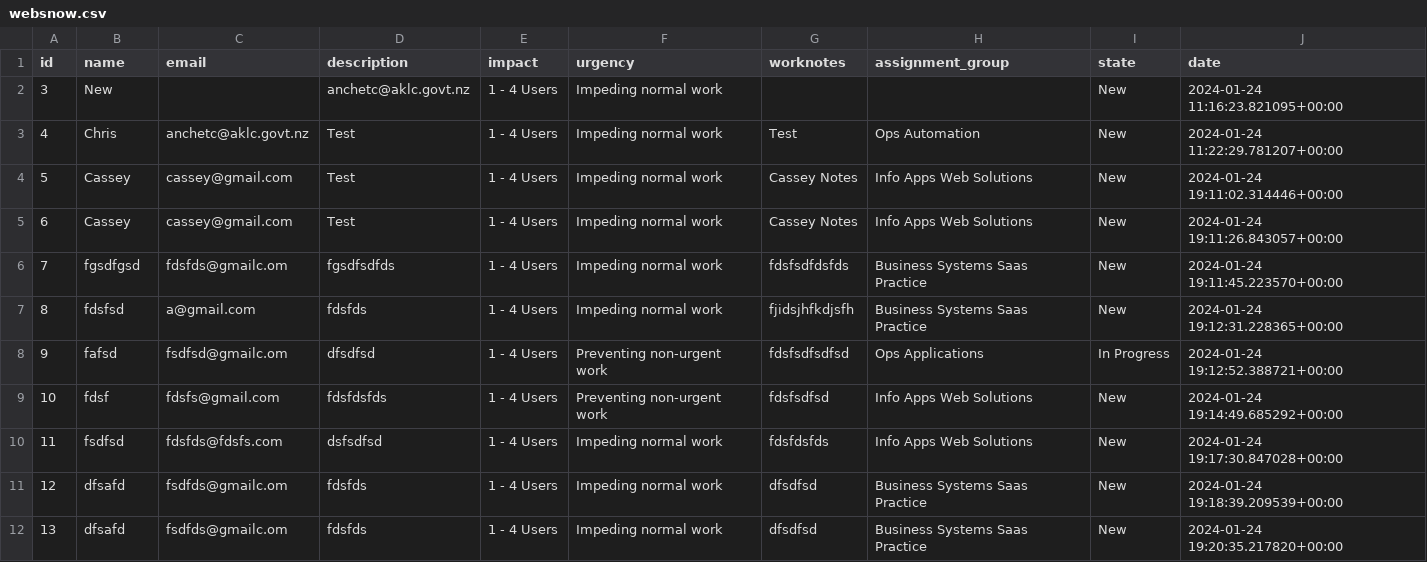
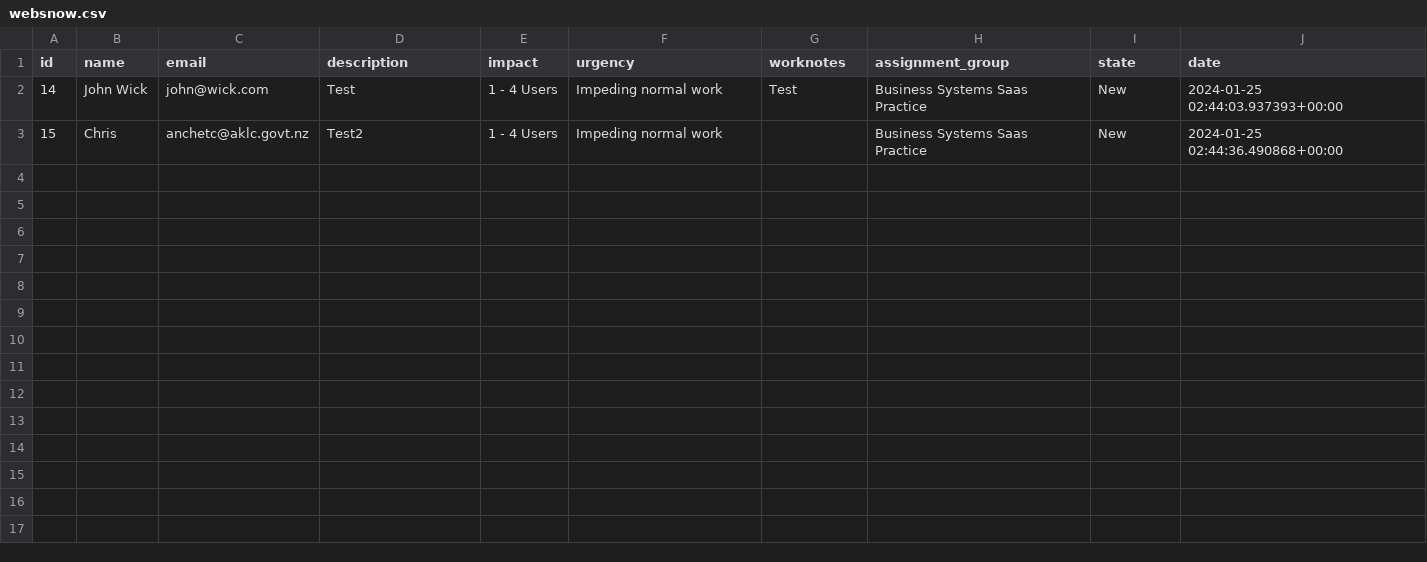
Before and after one commit to christopherece/snowdown, a CSV file: websnow.csv, drawn as a sheet.

```diff
--- a/websnow.csv
+++ b/websnow.csv
@@ -1,12 +1,3 @@
 id,name,email,description,impact,urgency,worknotes,assignment_group,state,date
-3,New,,anchetc@aklc.govt.nz,1 - 4 Users,Impeding normal work,,,New,2024-01-24 11:16:23.821095+00:00
-4,Chris,anchetc@aklc.govt.nz,Test                        ,1 - 4 Users,Impeding normal work,Test                        ,Ops Automation,New,2024-01-24 11:22:29.781207+00:00
-5,Cassey,cassey@gmail.com,Test                        ,1 - 4 Users,Impeding normal work,Cassey Notes                        ,Info Apps Web Solutions,New,2024-01-24 19:11:02.314446+00:00
-6,Cassey,cassey@gmail.com,Test                        ,1 - 4 Users,Impeding normal work,Cassey Notes                        ,Info Apps Web Solutions,New,2024-01-24 19:11:26.843057+00:00
-7,fgsdfgsd,fdsfds@gmailc.om,fgsdfsdfds                        ,1 - 4 Users,Impeding normal work,                        fdsfsdfdsfds,Business Systems Saas Practice,New,2024-01-24 19:11:45.223570+00:00
-8,fdsfsd,a@gmail.com,fdsfds                        ,1 - 4 Users,Impeding normal work,fjidsjhfkdjsfh                        ,Business Systems Saas Practice,New,2024-01-24 19:12:31.228365+00:00
-9,fafsd,fsdfsd@gmailc.om,dfsdfsd                        ,1 - 4 Users,Preventing non-urgent work,             fdsfsdfsdfsd           ,Ops Applications,In Progress,2024-01-24 19:12:52.388721+00:00
-10,fdsf,fdsfs@gmail.com,fdsfdsfds                        ,1 - 4 Users,Preventing non-urgent work,              fdsfsdfsd          ,Info Apps Web Solutions,New,2024-01-24 19:14:49.685292+00:00
-11,fsdfsd,fdsfds@fdsfs.com,dsfsdfsd                        ,1 - 4 Users,Impeding normal work,fdsfdsfds                        ,Info Apps Web Solutions,New,2024-01-24 19:17:30.847028+00:00
-12,dfsafd,fsdfds@gmailc.om,fdsfds                        ,1 - 4 Users,Impeding normal work,dfsdfsd                        ,Business Systems Saas Practice,New,2024-01-24 19:18:39.209539+00:00
-13,dfsafd,fsdfds@gmailc.om,fdsfds                        ,1 - 4 Users,Impeding normal work,dfsdfsd                        ,Business Systems Saas Practice,New,2024-01-24 19:20:35.217820+00:00
+14,John Wick,john@wick.com,Test                        ,1 - 4 Users,Impeding normal work,Test                        ,Business Systems Saas Practice,New,2024-01-25 02:44:03.937393+00:00
+15,Chris,anchetc@aklc.govt.nz,Test2                        ,1 - 4 Users,Impeding normal work,                        ,Business Systems Saas Practice,New,2024-01-25 02:44:36.490868+00:00
```
Also changed, not shown: 4 other files.
